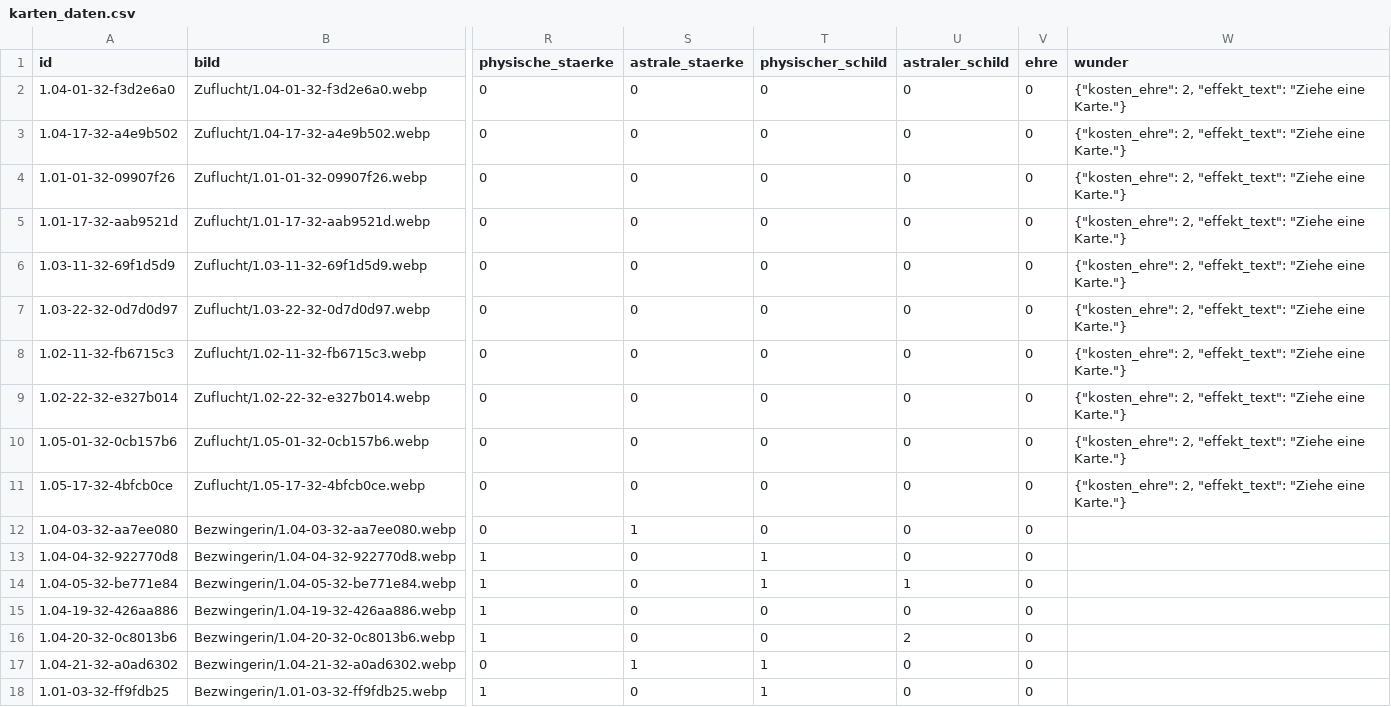
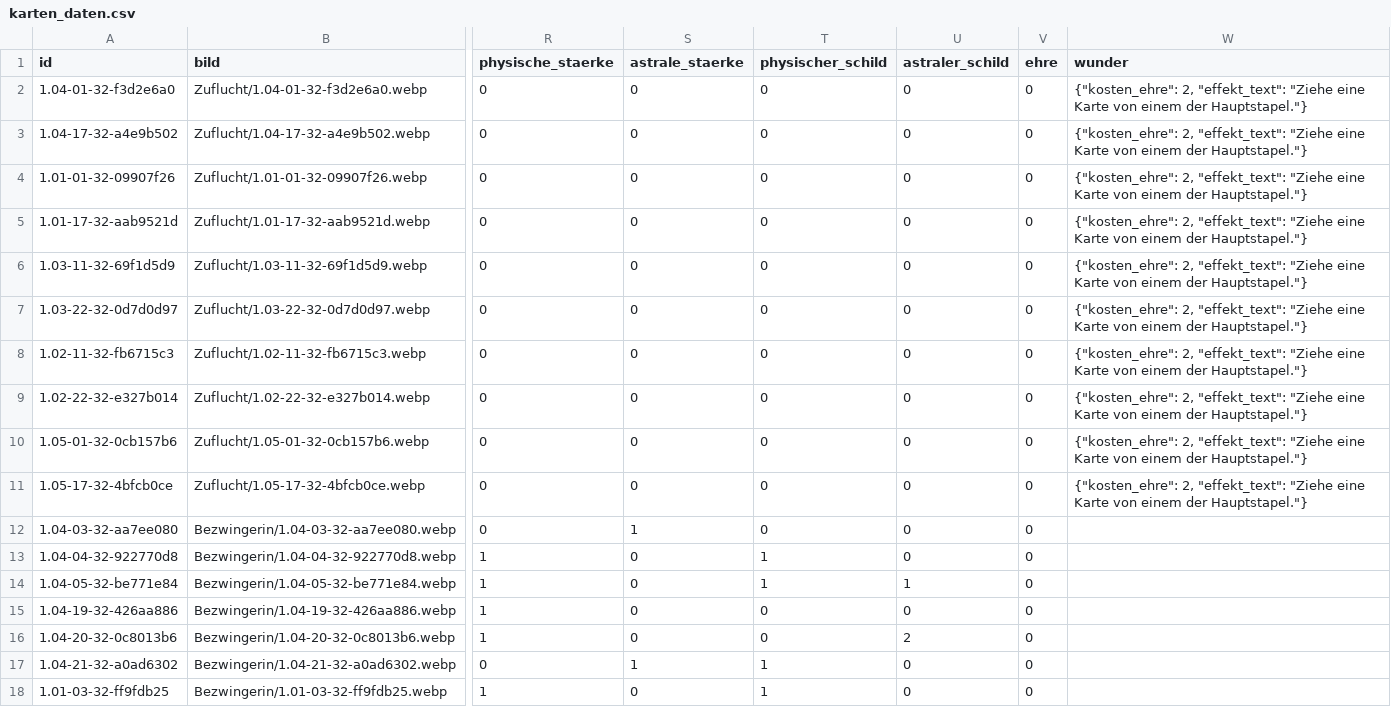
Before and after one commit to stu235965-byte/5Goddesses-Zufallsgenerator, a CSV file: karten_daten.csv, drawn as a sheet; only a part is shown, gaps mark what is left out; the diff covers the shown part only; the diff names each change by its address in the sheet, - before the commit and + after, or states it on an @@ line.

```diff
--- a/karten_daten.csv
+++ b/karten_daten.csv
-W2:W11 (wunder): …"Ziehe eine Karte."}
+W2:W11 (wunder): …"Ziehe eine Karte von einem der Hauptstapel."}
```
Also changed, not shown: 10 edited cells elsewhere in this file, 9 other files.
